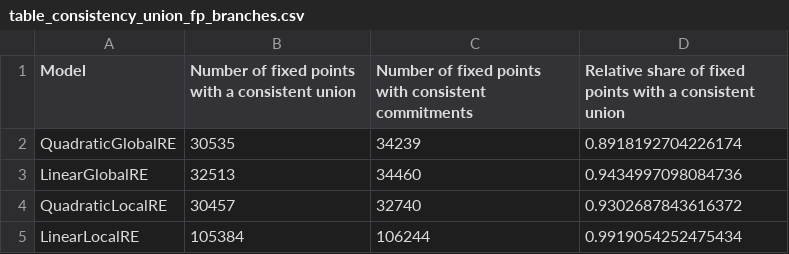
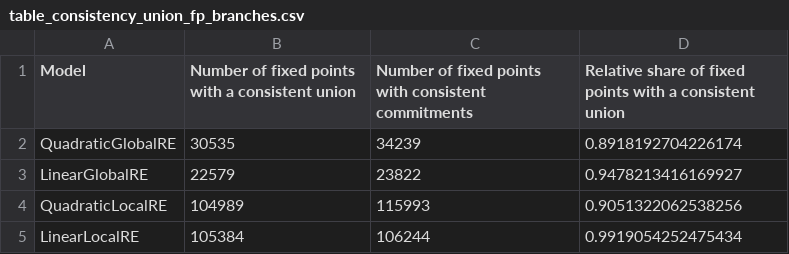
Before and after one commit to re-models/re-technical-report, a CSV file: report/tables/table_consistency_union_fp_branches.csv, drawn as a sheet.

```diff
--- a/report/tables/table_consistency_union_fp_branches.csv
+++ b/report/tables/table_consistency_union_fp_branches.csv
@@ -2,4 +2,4 @@ Model,Number of fixed points with a consistent union,Number of fixed points with
 QuadraticGlobalRE,30535,34239,0.8918192704226174
-LinearGlobalRE,32513,34460,0.9434997098084736
-QuadraticLocalRE,30457,32740,0.9302687843616372
+LinearGlobalRE,22579,23822,0.9478213416169927
+QuadraticLocalRE,104989,115993,0.9051322062538256
 LinearLocalRE,105384,106244,0.9919054252475434
```
Also changed, not shown: report/tables/table_consistency_cases_fp_branches.csv, report/tables/table_consistency_cases_fp_setups.csv, 51 other files.
